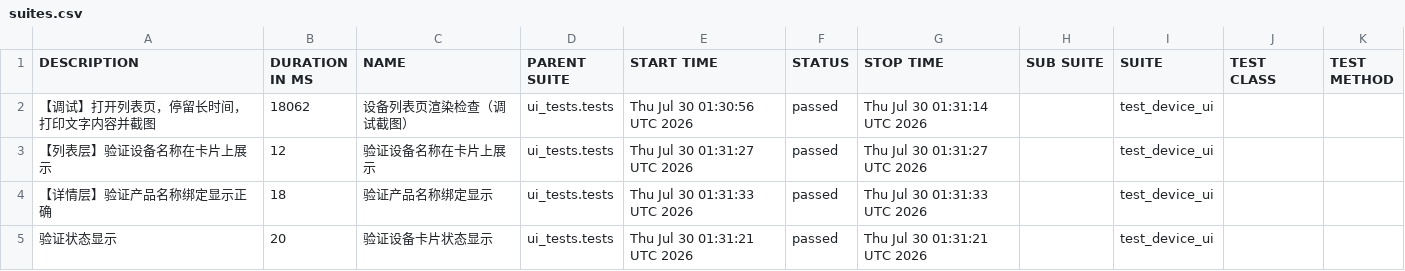
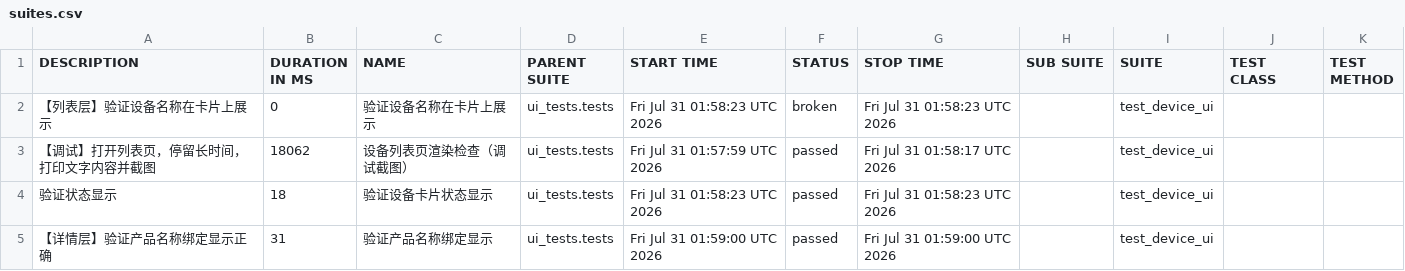
Before and after one commit to piaqiahia/iot-test-framework, a CSV file: ui-report/data/suites.csv, drawn as a sheet.

```diff
--- a/ui-report/data/suites.csv
+++ b/ui-report/data/suites.csv
@@ -1,5 +1,5 @@
 "DESCRIPTION","DURATION IN MS","NAME","PARENT SUITE","START TIME","STATUS","STOP TIME","SUB SUITE","SUITE","TEST CLASS","TEST METHOD"
-"【调试】打开列表页，停留长时间，打印文字内容并截图","18062","设备列表页渲染检查（调试截图）","ui_tests.tests","Thu Jul 30 01:30:56 UTC 2026","passed","Thu Jul 30 01:31:14 UTC 2026","","test_device_ui","",""
-"【列表层】验证设备名称在卡片上展示","12","验证设备名称在卡片上展示","ui_tests.tests","Thu Jul 30 01:31:27 UTC 2026","passed","Thu Jul 30 01:31:27 UTC 2026","","test_device_ui","",""
-"【详情层】验证产品名称绑定显示正确","18","验证产品名称绑定显示","ui_tests.tests","Thu Jul 30 01:31:33 UTC 2026","passed","Thu Jul 30 01:31:33 UTC 2026","","test_device_ui","",""
-"验证状态显示","20","验证设备卡片状态显示","ui_tests.tests","Thu Jul 30 01:31:21 UTC 2026","passed","Thu Jul 30 01:31:21 UTC 2026","","test_device_ui","",""
+"【列表层】验证设备名称在卡片上展示","0","验证设备名称在卡片上展示","ui_tests.tests","Fri Jul 31 01:58:23 UTC 2026","broken","Fri Jul 31 01:58:23 UTC 2026","","test_device_ui","",""
+"【调试】打开列表页，停留长时间，打印文字内容并截图","18062","设备列表页渲染检查（调试截图）","ui_tests.tests","Fri Jul 31 01:57:59 UTC 2026","passed","Fri Jul 31 01:58:17 UTC 2026","","test_device_ui","",""
+"验证状态显示","18","验证设备卡片状态显示","ui_tests.tests","Fri Jul 31 01:58:23 UTC 2026","passed","Fri Jul 31 01:58:23 UTC 2026","","test_device_ui","",""
+"【详情层】验证产品名称绑定显示正确","31","验证产品名称绑定显示","ui_tests.tests","Fri Jul 31 01:59:00 UTC 2026","passed","Fri Jul 31 01:59:00 UTC 2026","","test_device_ui","",""
```
Also changed, not shown: ui-report/data/behaviors.csv, 27 other files.
